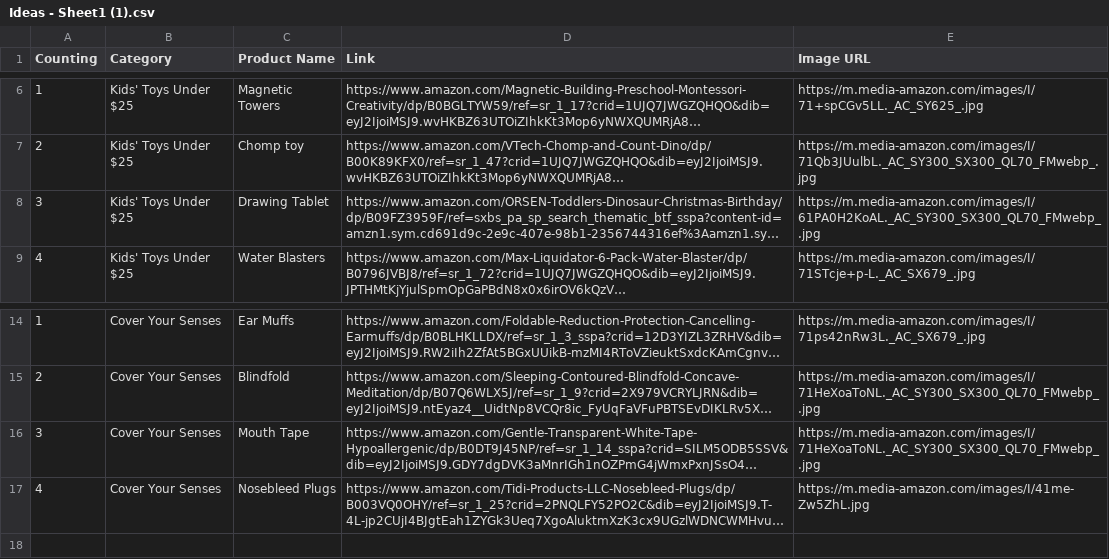
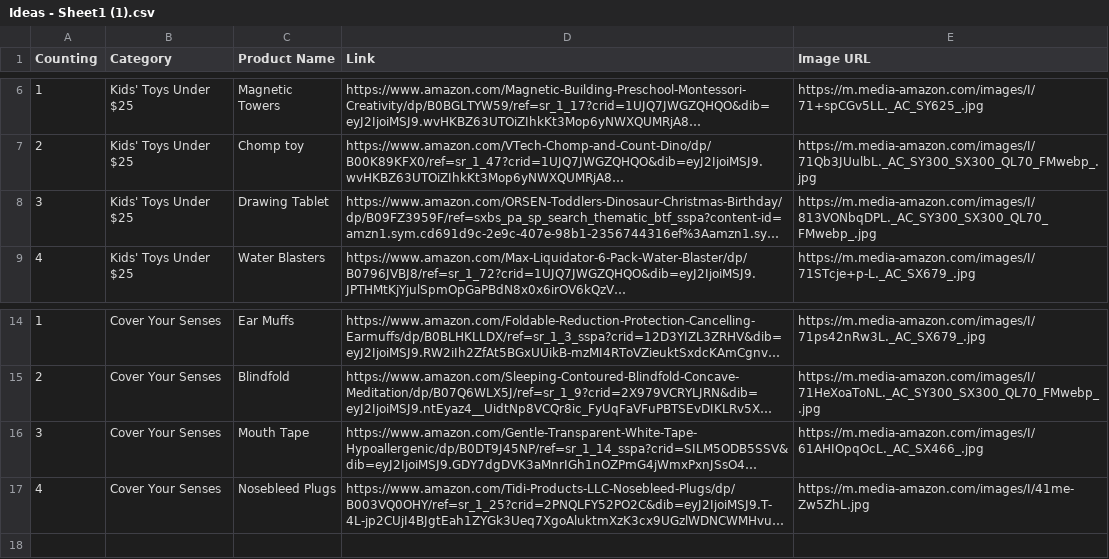
Before and after one commit to paulpricetto/game, a CSV file: Ideas - Sheet1 (1).csv, drawn as a sheet; only a part is shown, gaps mark what is left out; long unchanged cells end in …; the diff names each change by its address in the sheet, - before the commit and + after, or states it on an @@ line.

```diff
--- a/Ideas - Sheet1 (1).csv
+++ b/Ideas - Sheet1 (1).csv
-E8 (Image URL): https://m.media-amazon.com/images/I/61PA0H2KoAL._AC_SY300_SX300_QL70_FMwebp_.jpg
+E8 (Image URL): https://m.media-amazon.com/images/I/813VONbqDPL._AC_SY300_SX300_QL70_FMwebp_.jpg
-E16 (Image URL): https://m.media-amazon.com/images/I/71HeXoaToNL._AC_SY300_SX300_QL70_FMwebp_.jpg
+E16 (Image URL): https://m.media-amazon.com/images/I/61AHIOpqOcL._AC_SX466_.jpg
```
Also changed, not shown: 2 other files.
